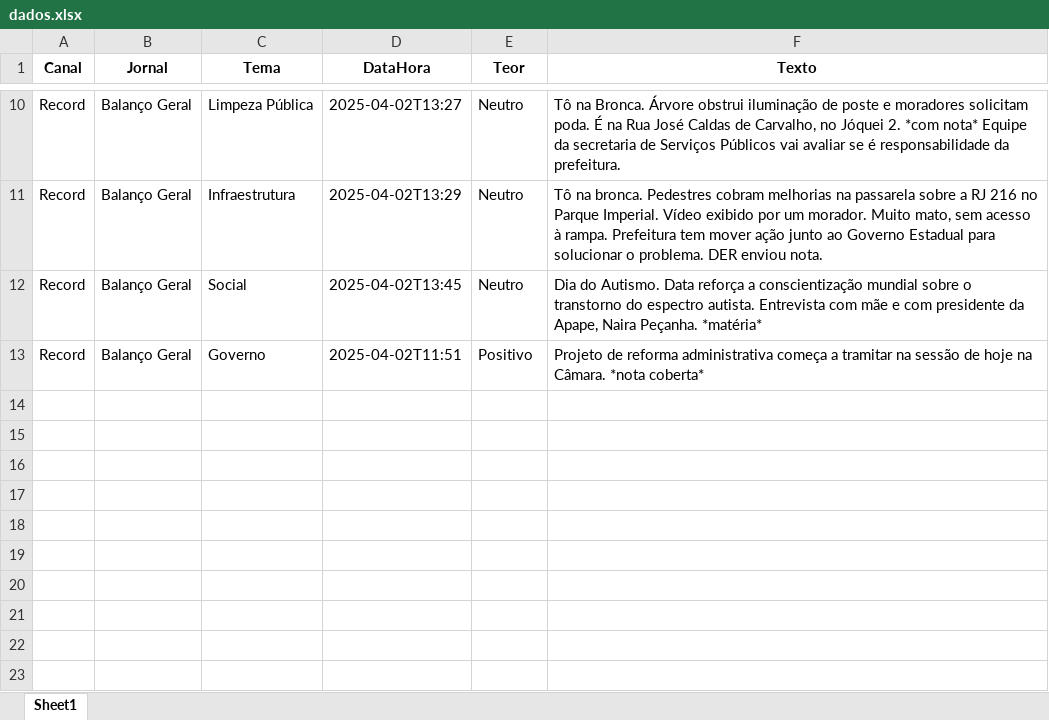
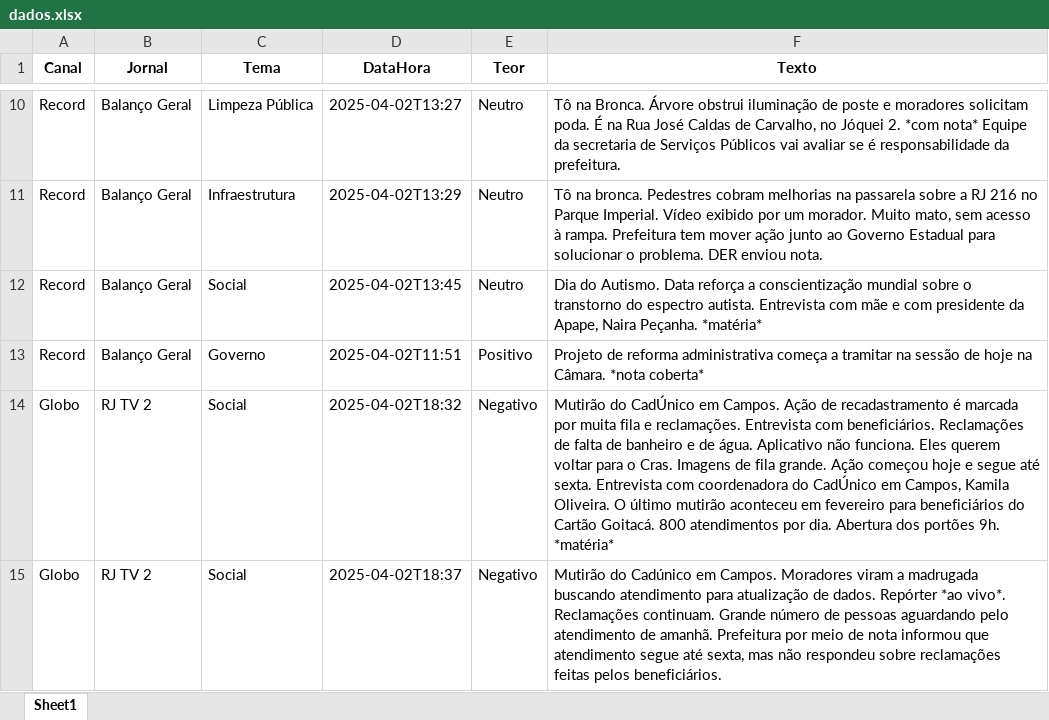
Before and after one commit to Marocosz/webdashtv, an Excel workbook: dados.xlsx, sheet Sheet1, drawn as a sheet; only a part is shown, gaps mark what is left out; values as stored, in another font and other column widths than the file's, no borders; the diff names each change by its address in the sheet, - before the commit and + after, or states it on an @@ line.

Commit message:
Atualização automática do arquivo Excel

```diff
--- a/dados.xlsx (sheet Sheet1)
+++ b/dados.xlsx (sheet Sheet1)
+row 14: Globo | RJ TV 2 | Social | 2025-04-02T18:32 | Negativo | Mutirão do CadÚnico em Campos. Ação de recadastramento é marcada por muita fila e reclamações. Entrevista com beneficiários. Reclamações de falta de banheiro e de água. Aplicativo não funciona. Eles querem voltar para o Cras. Imagens de fila grande. Ação começou hoje e segue até sexta. Entrevista com coordenadora do CadÚnico em Campos, Kamila Oliveira. O último mutirão aconteceu em fevereiro para beneficiários do Cartão Goitacá. 800 atendimentos por dia. Abertura dos portões 9h. *matéria*
+row 15: Globo | RJ TV 2 | Social | 2025-04-02T18:37 | Negativo | Mutirão do Cadúnico em Campos. Moradores viram a madrugada buscando atendimento para atualização de dados. Repórter *ao vivo*. Reclamações continuam. Grande número de pessoas aguardando pelo atendimento de amanhã. Prefeitura por meio de nota informou que atendimento segue até sexta, mas não respondeu sobre reclamações feitas pelos beneficiários.
```
